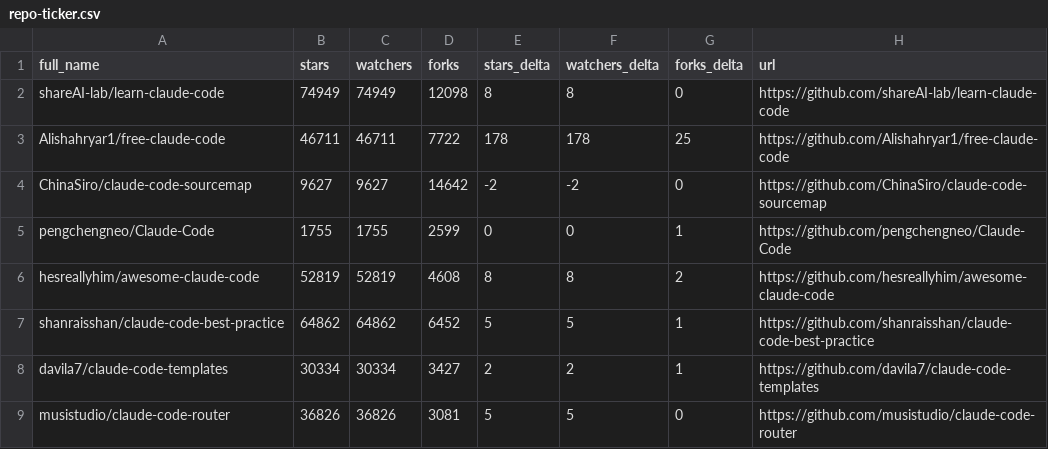
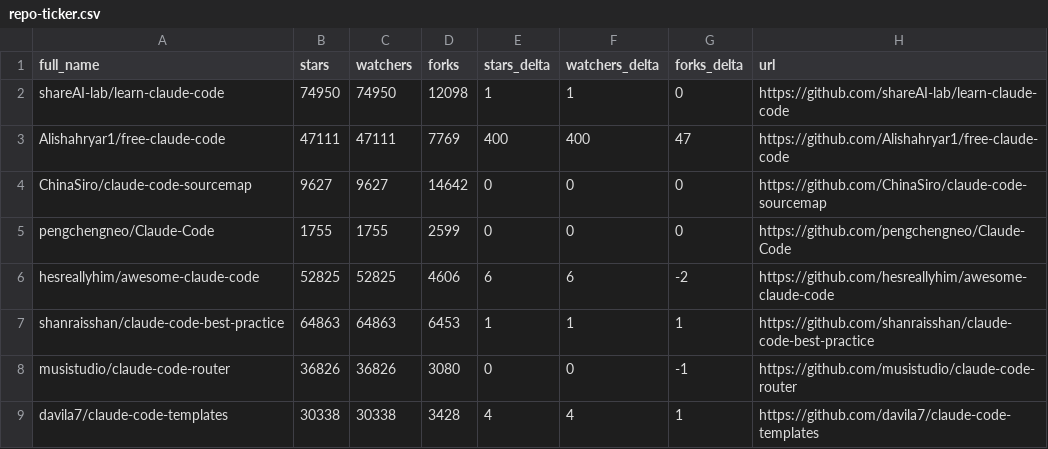
Before and after one commit to sowelswl/awesome-claude-code, a CSV file: data/repo-ticker.csv, drawn as a sheet; only a part is shown; the diff covers the shown part only.

```diff
--- a/data/repo-ticker.csv
+++ b/data/repo-ticker.csv
@@ -1,9 +1,9 @@
 full_name,stars,watchers,forks,stars_delta,watchers_delta,forks_delta,url
-shareAI-lab/learn-claude-code,74949,74949,12098,8,8,0,https://github.com/shareAI-lab/learn-claude-code
-Alishahryar1/free-claude-code,46711,46711,7722,178,178,25,https://github.com/Alishahryar1/free-claude-code
-ChinaSiro/claude-code-sourcemap,9627,9627,14642,-2,-2,0,https://github.com/ChinaSiro/claude-code-sourcemap
-pengchengneo/Claude-Code,1755,1755,2599,0,0,1,https://github.com/pengchengneo/Claude-Code
-hesreallyhim/awesome-claude-code,52819,52819,4608,8,8,2,https://github.com/hesreallyhim/awesome-claude-code
-shanraisshan/claude-code-best-practice,64862,64862,6452,5,5,1,https://github.com/shanraisshan/claude-code-best-practice
-davila7/claude-code-templates,30334,30334,3427,2,2,1,https://github.com/davila7/claude-code-templates
-musistudio/claude-code-router,36826,36826,3081,5,5,0,https://github.com/musistudio/claude-code-router
+shareAI-lab/learn-claude-code,74950,74950,12098,1,1,0,https://github.com/shareAI-lab/learn-claude-code
+Alishahryar1/free-claude-code,47111,47111,7769,400,400,47,https://github.com/Alishahryar1/free-claude-code
+ChinaSiro/claude-code-sourcemap,9627,9627,14642,0,0,0,https://github.com/ChinaSiro/claude-code-sourcemap
+pengchengneo/Claude-Code,1755,1755,2599,0,0,0,https://github.com/pengchengneo/Claude-Code
+hesreallyhim/awesome-claude-code,52825,52825,4606,6,6,-2,https://github.com/hesreallyhim/awesome-claude-code
+shanraisshan/claude-code-best-practice,64863,64863,6453,1,1,1,https://github.com/shanraisshan/claude-code-best-practice
+musistudio/claude-code-router,36826,36826,3080,0,0,-1,https://github.com/musistudio/claude-code-router
+davila7/claude-code-templates,30338,30338,3428,4,4,1,https://github.com/davila7/claude-code-templates
```
Also changed, not shown: 3 added rows, 3 removed rows, 1 moved row and 84 edited cells elsewhere in this file, 4 other files.
